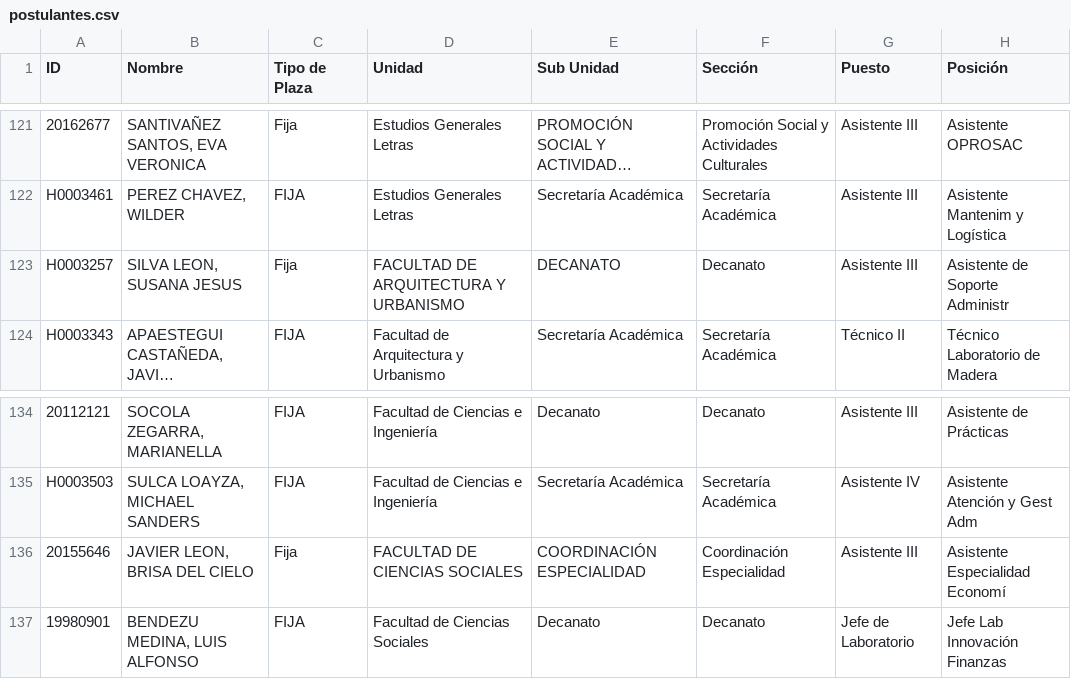
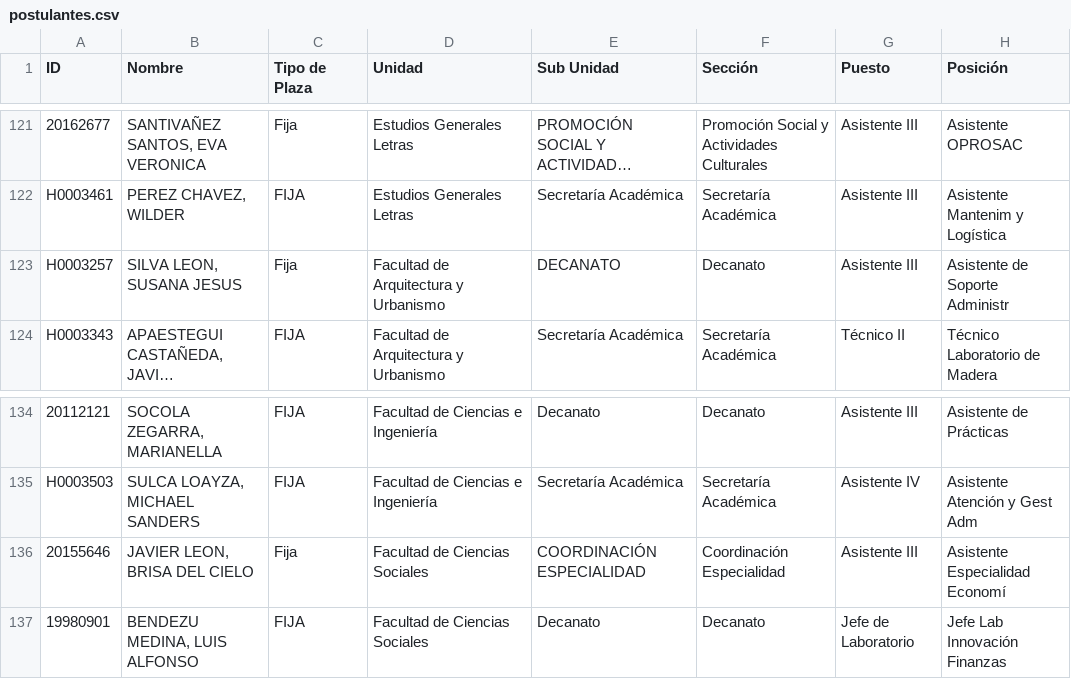
Before and after one commit to brianrt03/evaluaci-n-nombramiento, a CSV file: postulantes.csv, drawn as a sheet; only a part is shown, gaps mark what is left out; long unchanged cells end in …; the diff names each change by its address in the sheet, - before the commit and + after, or states it on an @@ line.

Commit message:
Update postulantes.csv

```diff
--- a/postulantes.csv
+++ b/postulantes.csv
-D123 (Unidad): FACULTAD DE ARQUITECTURA Y URBANISMO
+D123 (Unidad): Facultad de Arquitectura y Urbanismo
-D136 (Unidad): FACULTAD DE CIENCIAS SOCIALES
+D136 (Unidad): Facultad de Ciencias Sociales
```
